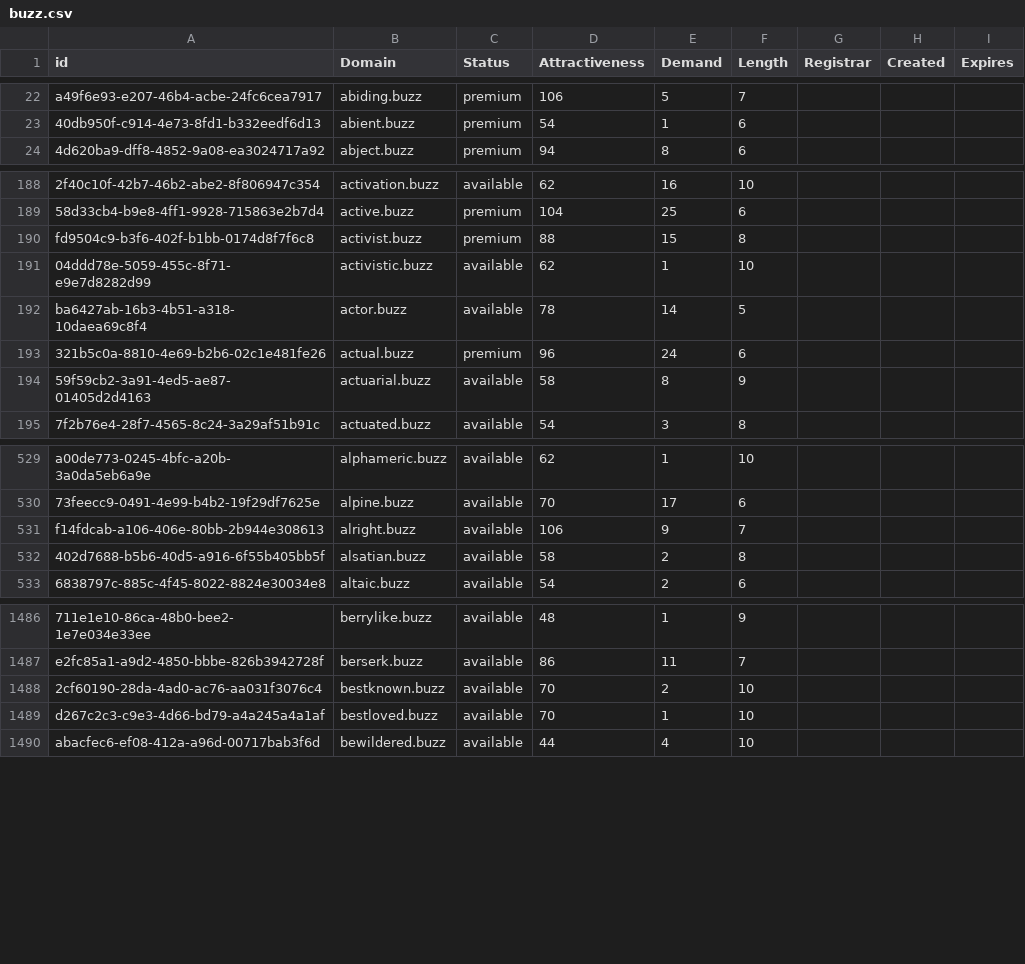
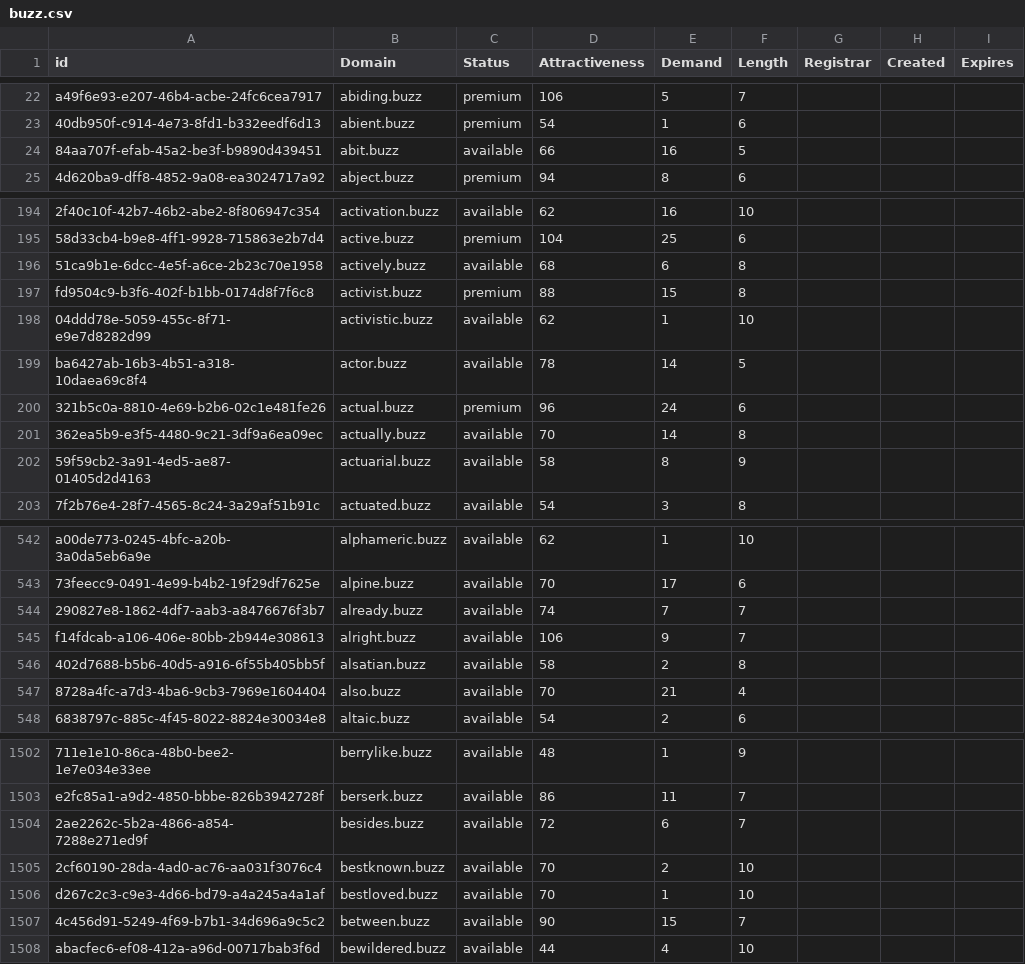
Before and after one commit to UniqueDomains/buzz-oneword-domains, a CSV file: buzz.csv, drawn as a sheet; only a part is shown, gaps mark what is left out; the diff covers the shown part only; the diff names each change by its address in the sheet, - before the commit and + after, or states it on an @@ line.

Commit message:
Domains update

```diff
--- a/buzz.csv
+++ b/buzz.csv
+row 24: 84aa707f-efab-45a2-be3f-b9890d439451 | abit.buzz | available | 66 | 16 | 5
+row 196: 51ca9b1e-6dcc-4e5f-a6ce-2b23c70e1958 | actively.buzz | available | 68 | 6 | 8
+row 201: 362ea5b9-e3f5-4480-9c21-3df9a6ea09ec | actually.buzz | available | 70 | 14 | 8
+row 544: 290827e8-1862-4df7-aab3-a8476676f3b7 | already.buzz | available | 74 | 7 | 7
+row 547: 8728a4fc-a7d3-4ba6-9cb3-7969e1604404 | also.buzz | available | 70 | 21 | 4
+row 1504: 2ae2262c-5b2a-4866-a854-7288e271ed9f | besides.buzz | available | 72 | 6 | 7
+row 1507: 4c456d91-5249-4f69-b7b1-34d696a9c5c2 | between.buzz | available | 90 | 15 | 7
```
Also changed, not shown: 25 added rows and 1 edited cell elsewhere in this file, 2 other files.
